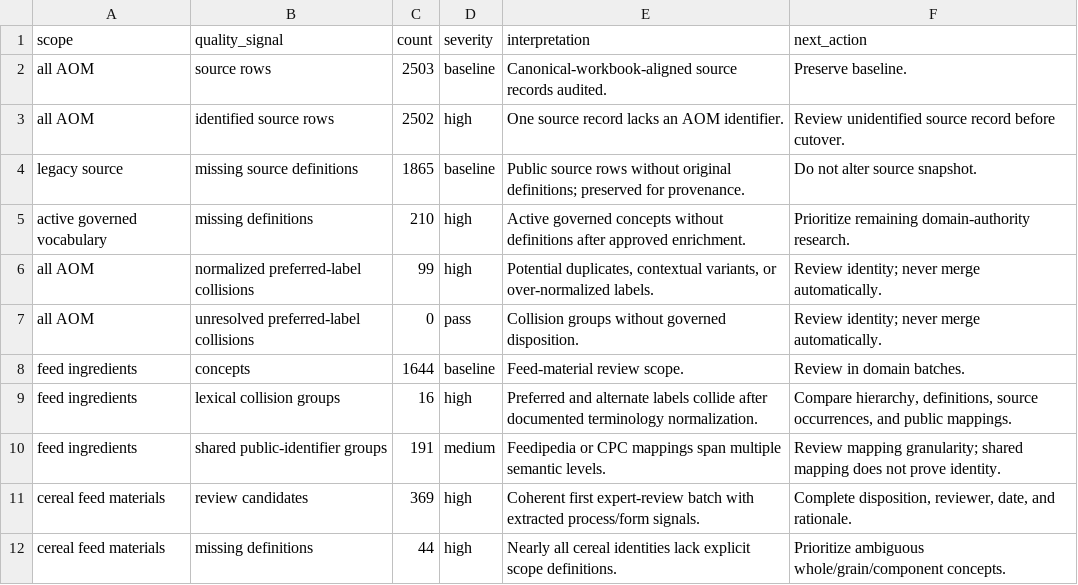
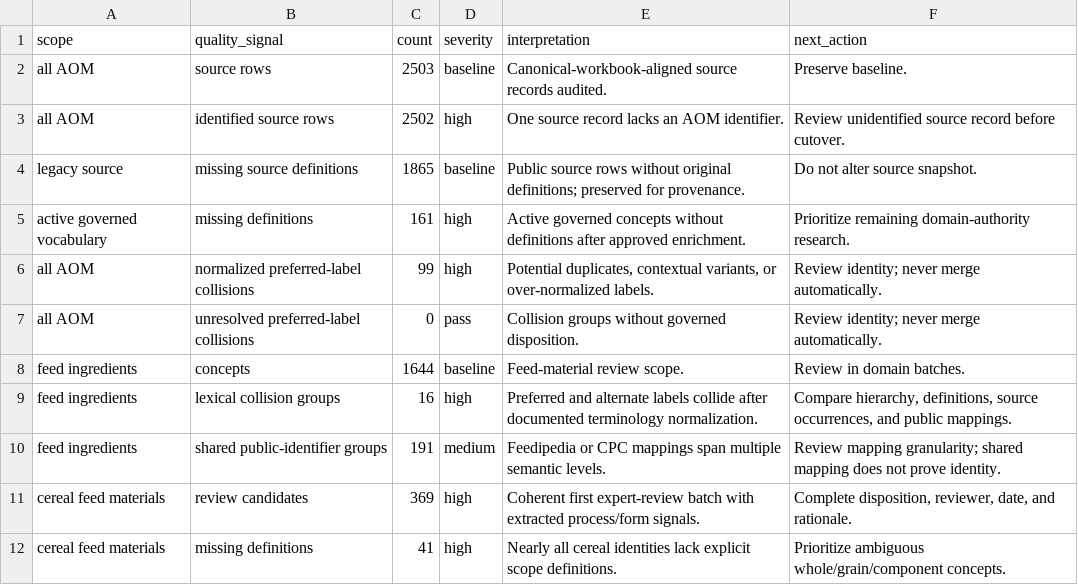
Before and after one commit to ERAgriculture/era-aom, a CSV file: review/livestock-v4/ontology_quality_summary.csv, drawn as a sheet.

```diff
--- a/review/livestock-v4/ontology_quality_summary.csv
+++ b/review/livestock-v4/ontology_quality_summary.csv
@@ -4,3 +4,3 @@ all AOM,identified source rows,2502,high,One source record lacks an AOM identifi
 legacy source,missing source definitions,1865,baseline,Public source rows without original definitions; preserved for provenance.,Do not alter source snapshot.
-active governed vocabulary,missing definitions,210,high,Active governed concepts without definitions after approved enrichment.,Prioritize remaining domain-authority research.
+active governed vocabulary,missing definitions,161,high,Active governed concepts without definitions after approved enrichment.,Prioritize remaining domain-authority research.
 all AOM,normalized preferred-label collisions,99,high,"Potential duplicates, contextual variants, or over-normalized labels.",Review identity; never merge automatically.
@@ -11,2 +11,2 @@ feed ingredients,shared public-identifier groups,191,medium,Feedipedia or CPC ma
 cereal feed materials,review candidates,369,high,Coherent first expert-review batch with extracted process/form signals.,"Complete disposition, reviewer, date, and rationale."
-cereal feed materials,missing definitions,44,high,Nearly all cereal identities lack explicit scope definitions.,Prioritize ambiguous whole/grain/component concepts.
+cereal feed materials,missing definitions,41,high,Nearly all cereal identities lack explicit scope definitions.,Prioritize ambiguous whole/grain/component concepts.
```
Also changed, not shown: review/livestock-v4/cereal_feed_material_review.csv, 36 other files.
